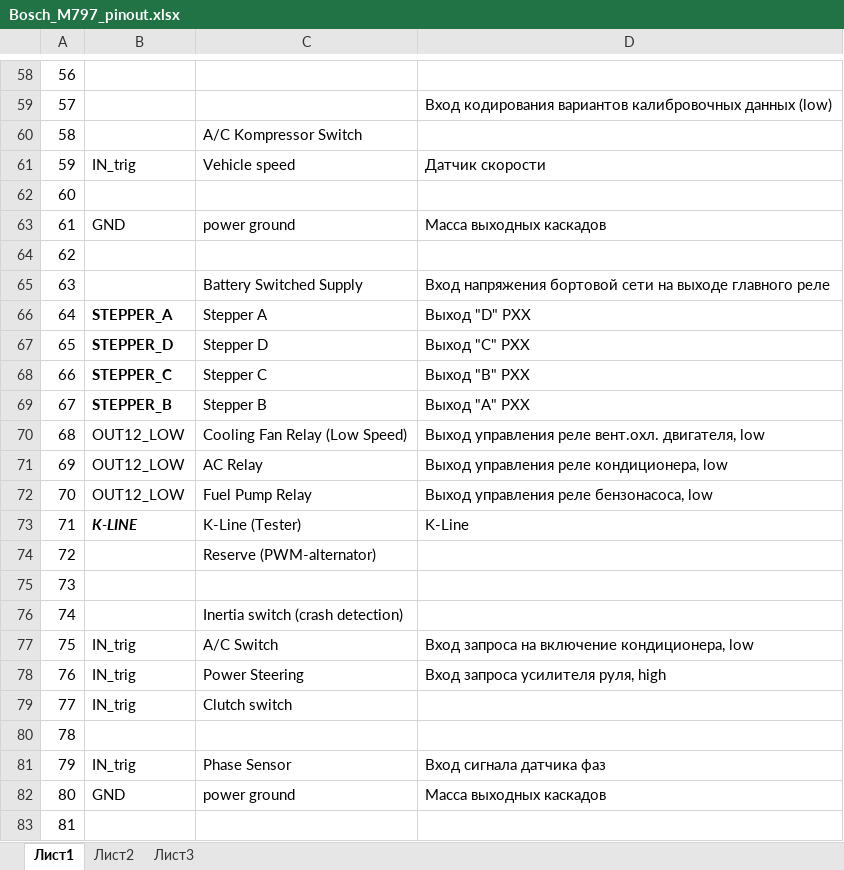
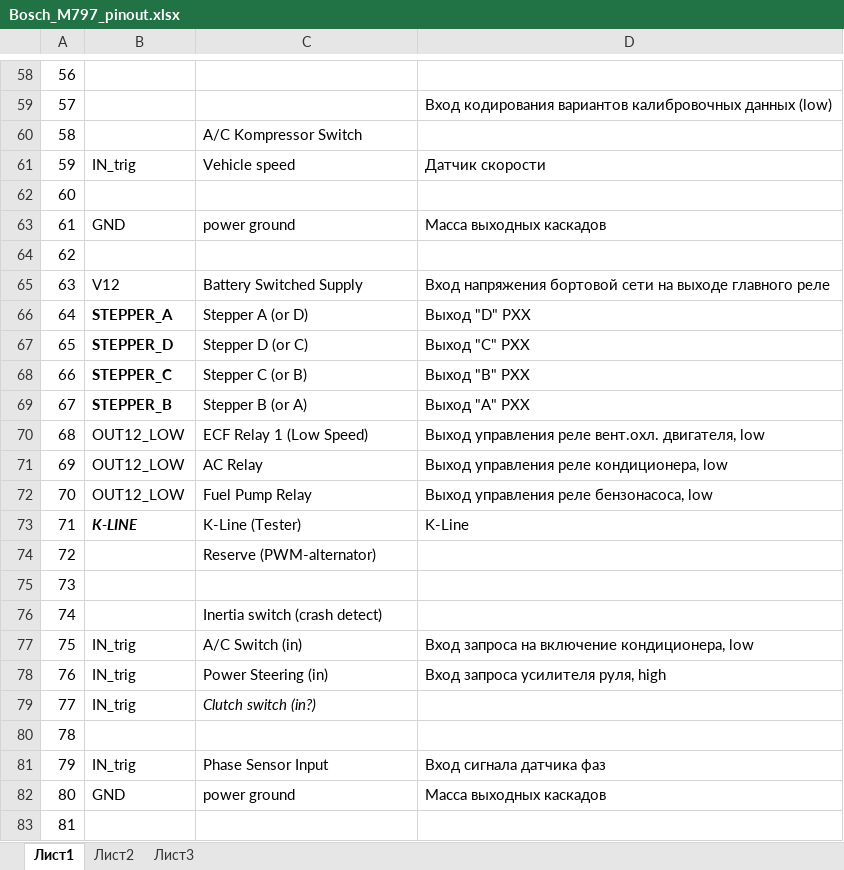
Before and after one commit to andreika-git/deucalion, an Excel workbook: Connectors/M7.9.7/Bosch_M797_pinout.xlsx, sheet Лист1, drawn as a sheet; only a part is shown, gaps mark what is left out; values as stored, in another font and other column widths than the file's, no borders; the diff covers the shown part only; the diff names each change by its address in the sheet, - before the commit and + after, or states it on an @@ line.

```diff
--- a/Connectors/M7.9.7/Bosch_M797_pinout.xlsx (sheet Лист1)
+++ b/Connectors/M7.9.7/Bosch_M797_pinout.xlsx (sheet Лист1)
-B65: (empty)
+B65: V12
-C66: Stepper A
+C66: Stepper A (or D)
-C67: Stepper D
+C67: Stepper D (or C)
-C68: Stepper C
+C68: Stepper C (or B)
-C69: Stepper B
+C69: Stepper B (or A)
-C70: Cooling Fan Relay (Low Speed)
+C70: ECF Relay 1 (Low Speed)
-C76: Inertia switch (crash detection)
+C76: Inertia switch (crash detect)
-C77: A/C Switch
+C77: A/C Switch (in)
-C78: Power Steering
+C78: Power Steering (in)
-C79: Clutch switch
+C79: Clutch switch (in?)
-C79 italic: off
+C79 italic: on
-C81: Phase Sensor
+C81: Phase Sensor Input
```
Also changed, not shown: 37 edited cells elsewhere in this sheet, 13 other files.
